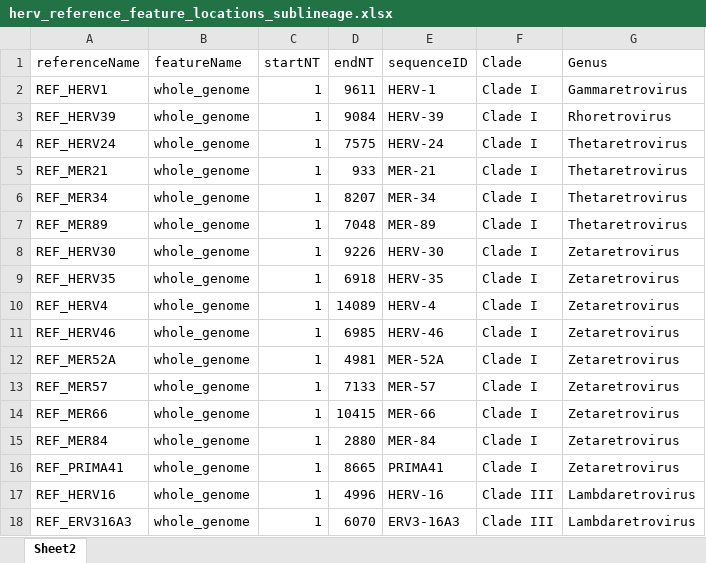
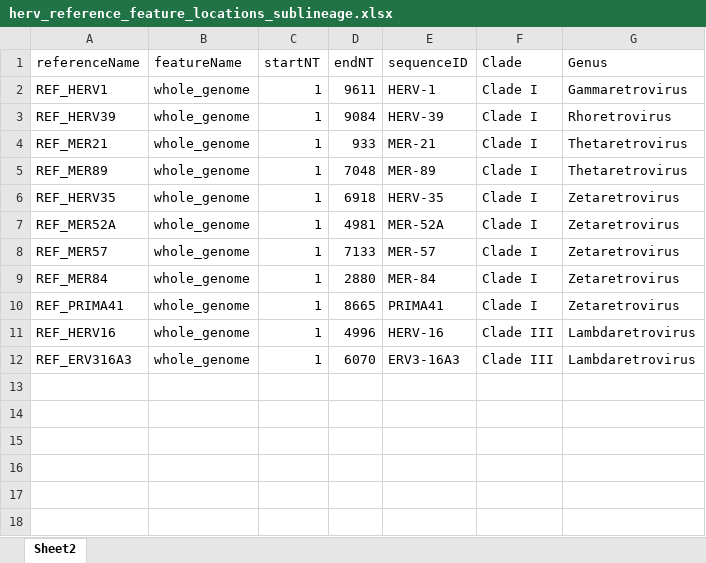
Before and after one commit to giffordlabcvr/ERVdb-HomoSapiens, an Excel workbook: tabular/reference/herv_reference_feature_locations_sublineage.xlsx, sheet Sheet2, drawn as a sheet; values as stored, in another font and other column widths than the file's, no borders; the diff names each change by its address in the sheet, - before the commit and + after, or states it on an @@ line.

```diff
--- a/tabular/reference/herv_reference_feature_locations_sublineage.xlsx (sheet Sheet2)
+++ b/tabular/reference/herv_reference_feature_locations_sublineage.xlsx (sheet Sheet2)
-row 4: REF_HERV24 | whole_genome | 1 | 7575 | HERV-24 | Clade I | Thetaretrovirus
-row 6: REF_MER34 | whole_genome | 1 | 8207 | MER-34 | Clade I | Thetaretrovirus
-row 8: REF_HERV30 | whole_genome | 1 | 9226 | HERV-30 | Clade I | Zetaretrovirus
-row 10: REF_HERV4 | whole_genome | 1 | 14089 | HERV-4 | Clade I | Zetaretrovirus
-row 11: REF_HERV46 | whole_genome | 1 | 6985 | HERV-46 | Clade I | Zetaretrovirus
-row 14: REF_MER66 | whole_genome | 1 | 10415 | MER-66 | Clade I | Zetaretrovirus
```
Also changed, not shown: 25 other files.
